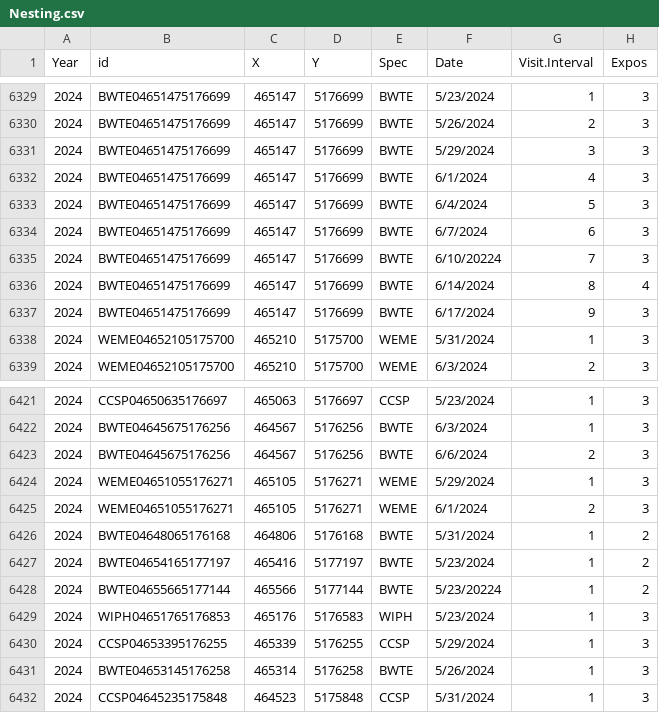
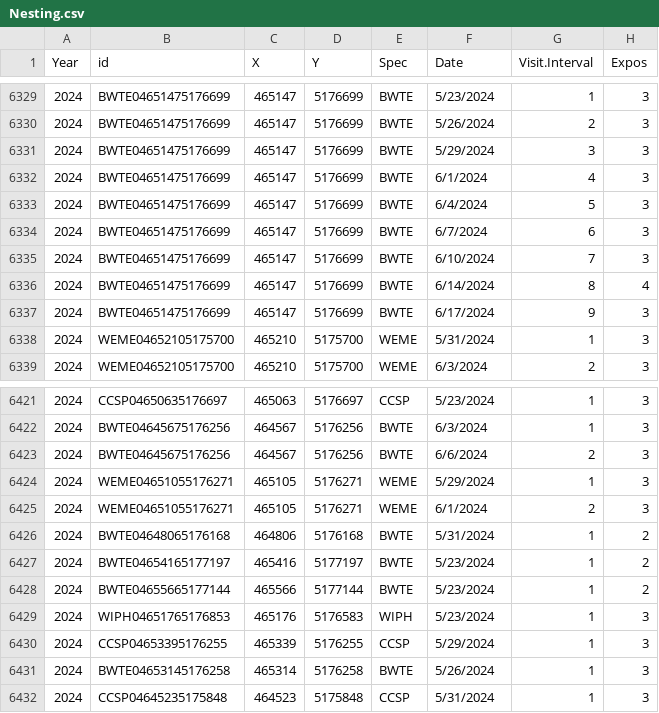
Before and after one commit to JClarke9/MTORG-Nesting, a CSV file: raw/Nesting.csv, drawn as a sheet; only a part is shown, gaps mark what is left out; the diff names each change by its address in the sheet, - before the commit and + after, or states it on an @@ line.

```diff
--- a/raw/Nesting.csv
+++ b/raw/Nesting.csv
-F6335 (Date): 6/10/20224
+F6335 (Date): 6/10/2024
-F6428 (Date): 5/23/20224
+F6428 (Date): 5/23/2024
```
Also changed, not shown: working/RMarknesting.csv, 37 other files.
